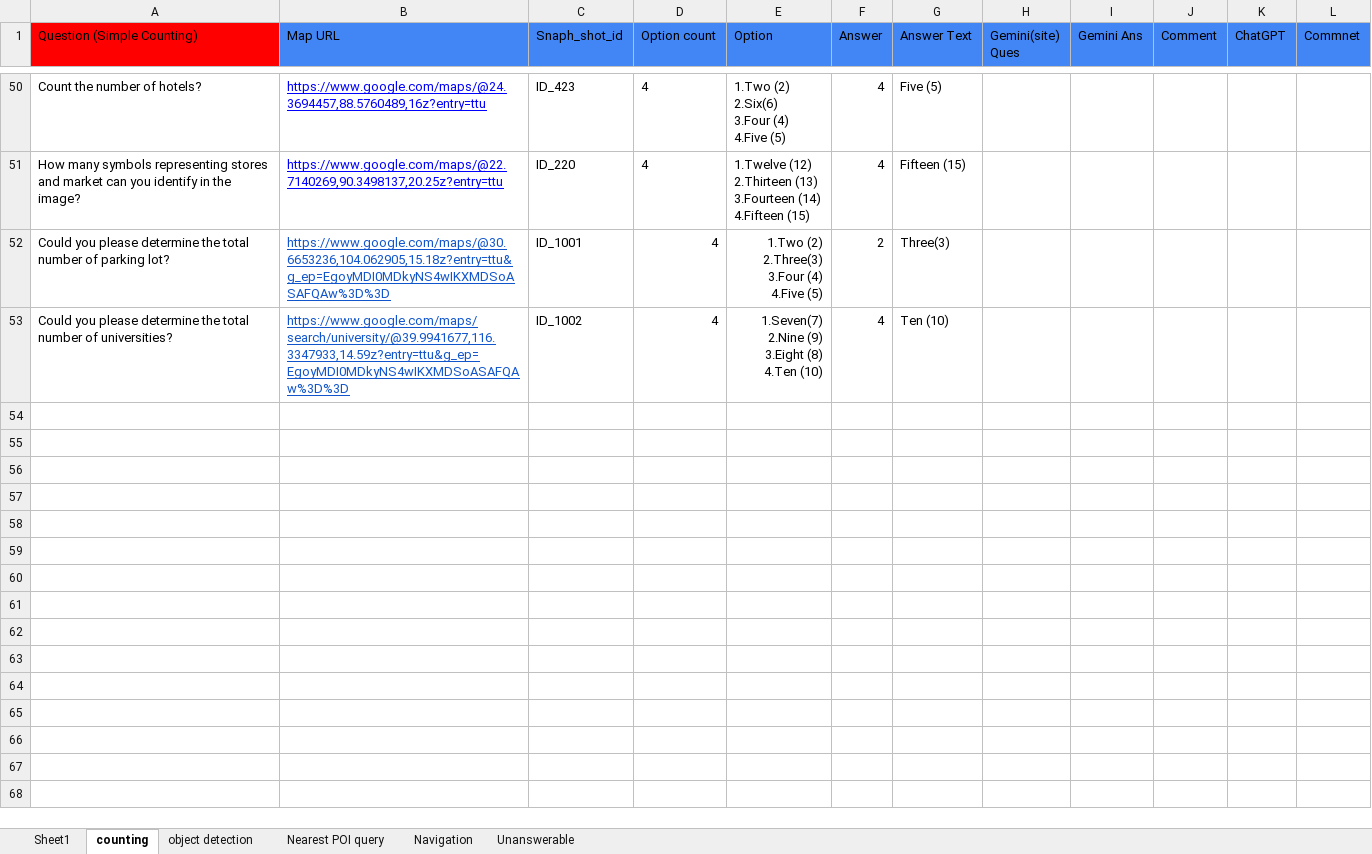
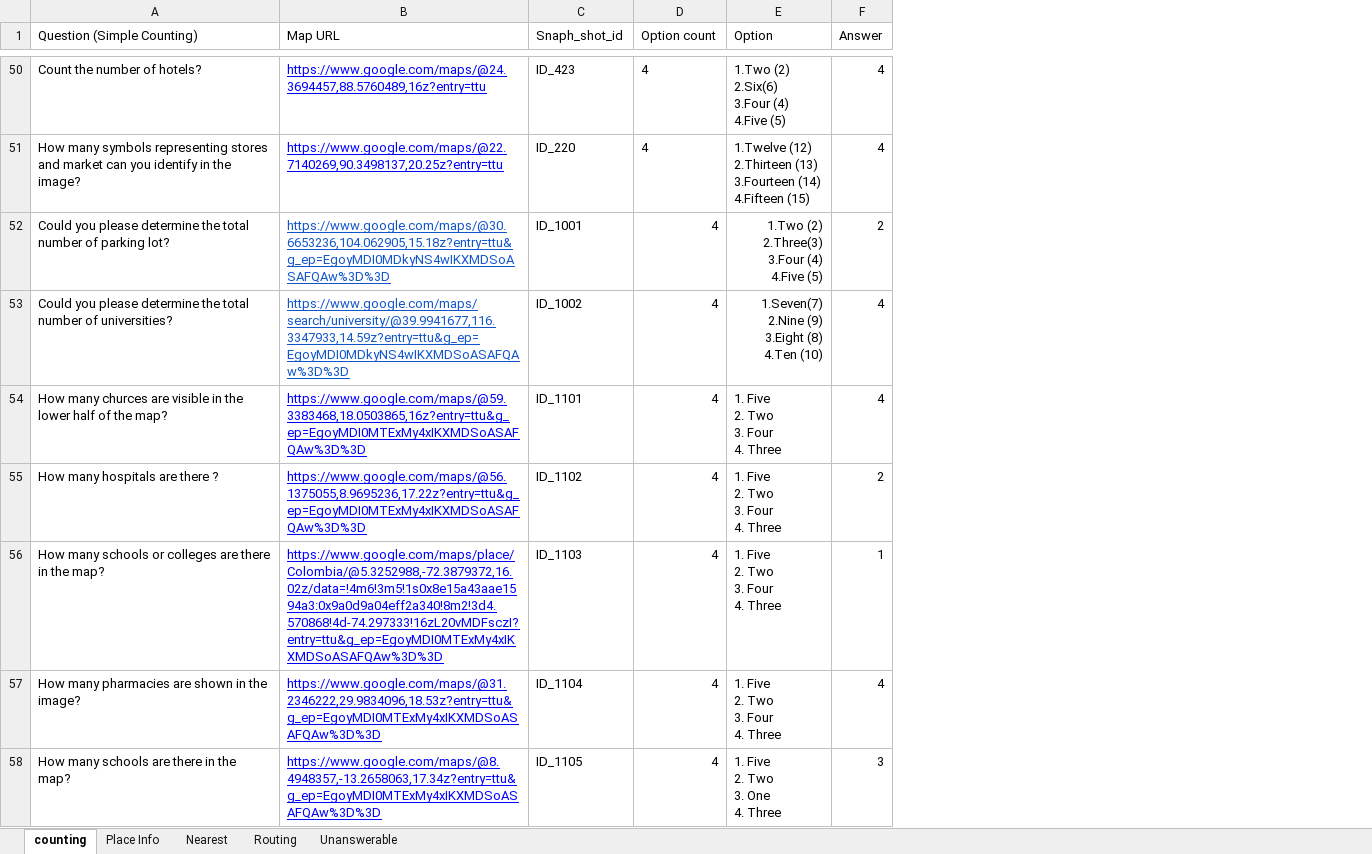
Before and after one commit to MapEval/MapEval-Visual, an Excel workbook: evaluation_codes/MAPQADataset.xlsx, sheet counting, drawn as a sheet; only a part is shown, gaps mark what is left out; values as stored, in another font and other column widths than the file's, no borders; removed rows and columns are numbered as before the commit, all else as after; ↵ is a line break in a cell; the diff covers the shown part only; the diff names each change by its address in the sheet, - before the commit and + after, or states it on an @@ line.

Commit message:
Added new evaluation and data

```diff
--- a/evaluation_codes/MAPQADataset.xlsx (sheet counting)
+++ b/evaluation_codes/MAPQADataset.xlsx (sheet counting)
-sheet tab: object detection
+sheet tab: Place Info
-sheet tab: Nearest POI query
+sheet tab: Nearest
-sheet tab: Navigation
+sheet tab: Routing
-sheet tab: Sheet1
-column G (Answer Text), rows 50-53: Five (5) | Fifteen (15) | Three(3) | Ten (10)
-column H (Gemini(site) Ques), empty
-column I (Gemini Ans), empty
-column J (Comment), empty
-column K (ChatGPT), empty
-column L (Commnet), empty
-A1 fill: #FF0000
+A1 fill: none
-B1:F1 fill: #4285F4
+B1:F1 fill: none
+row 54: How many churces are visible in the lower half of the map? | https://www.google.com/maps/@59.3383468,18.0503865,16z?entry=ttu&g_ep=EgoyMDI0MTExMy4xIKXMDSoASAFQAw%3D%3D | ID_1101 | 4 | 1. Five ↵ 2. Two ↵ 3. Four ↵ 4. Three | 4
+row 55: How many hospitals are there ? | https://www.google.com/maps/@56.1375055,8.9695236,17.22z?entry=ttu&g_ep=EgoyMDI0MTExMy4xIKXMDSoASAFQAw%3D%3D | ID_1102 | 4 | 1. Five ↵ 2. Two ↵ 3. Four ↵ 4. Three | 2
+row 56: How many schools or colleges are there in the map? | https://www.google.com/maps/place/Colombia/@5.3252988,-72.3879372,16.02z/data=!4m6!3m5!1s0x8e15a43aae1594a3:0x9a0d9a04eff2a340!8m2!3d4.570868!4d-74.297333!16zL20vMDFsczI?entry=ttu&g_ep=EgoyMDI0MTExMy4xIKXMDSoASAFQAw%3D%3D | ID_1103 | 4 | 1. Five ↵ 2. Two ↵ 3. Four ↵ 4. Three | 1
+row 57: How many pharmacies are shown in the image? | https://www.google.com/maps/@31.2346222,29.9834096,18.53z?entry=ttu&g_ep=EgoyMDI0MTExMy4xIKXMDSoASAFQAw%3D%3D | ID_1104 | 4 | 1. Five ↵ 2. Two ↵ 3. Four ↵ 4. Three | 4
+row 58: How many schools are there in the map? | https://www.google.com/maps/@8.4948357,-13.2658063,17.34z?entry=ttu&g_ep=EgoyMDI0MTExMy4xIKXMDSoASAFQAw%3D%3D | ID_1105 | 4 | 1. Five ↵ 2. Two ↵ 3. One ↵ 4. Three | 3
```
Also changed, not shown: 31 added rows elsewhere in this sheet, sheet Nearest, sheet Place Info, sheet Routing, sheet Unanswerable, 3 other files.
